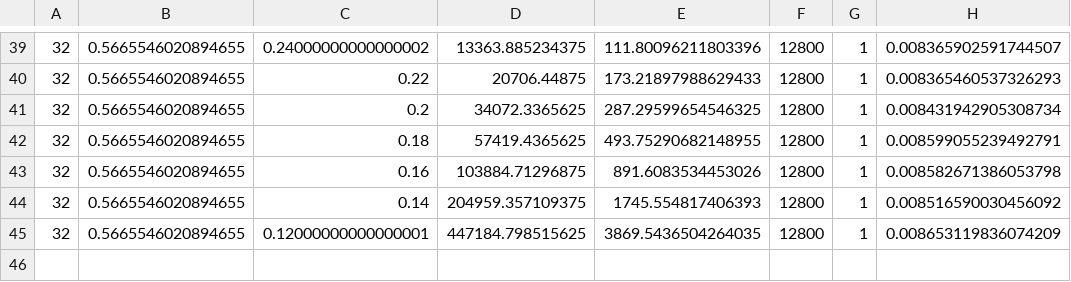
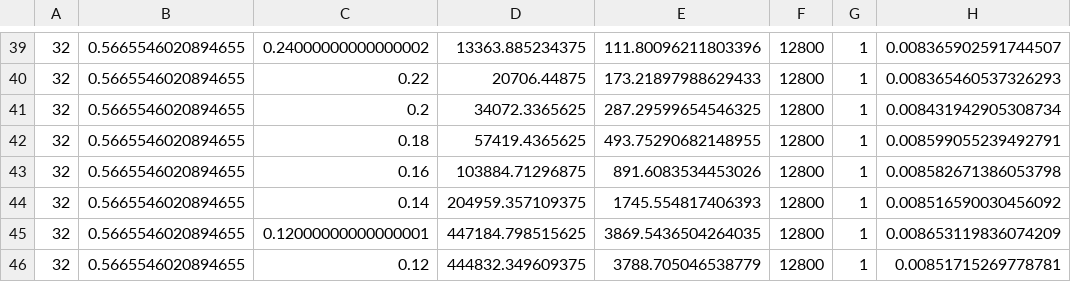
Before and after one commit to SidCh1/Memory-Buffer, a CSV file: Plots/compare_fixed_length_64-32.csv, drawn as a sheet; only a part is shown, gaps mark what is left out; the diff names each change by its address in the sheet, - before the commit and + after, or states it on an @@ line.

```diff
--- a/Plots/compare_fixed_length_64-32.csv
+++ b/Plots/compare_fixed_length_64-32.csv
+row 46: 32 | 0.5665546020894655 | 0.12 | 444832.349609375 | 3788.705046538779 | 12800 | 1 | 0.00851715269778781
```
Also changed, not shown: Plots/32approximation_8_4_a2.csv, 11 other files.
